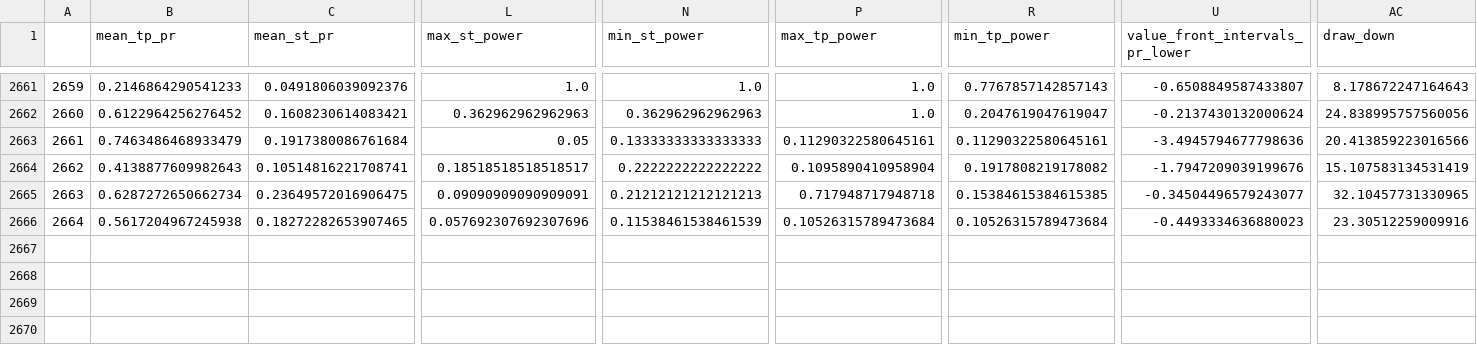
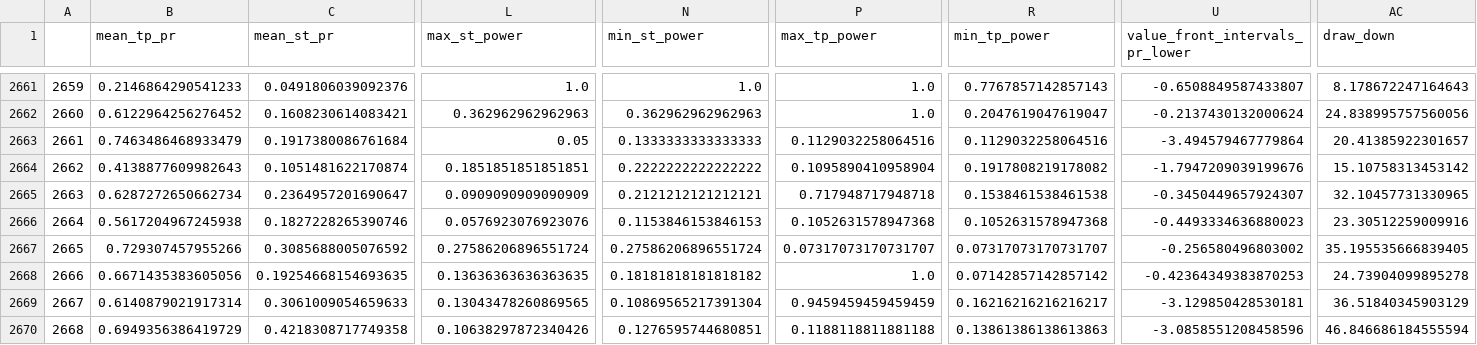
Before and after one commit to Mehrshad-Sorena/ShadBot, a CSV file: src/indicators/MACD/GeneticLearning_DB/elites/primary/buy/XAUUSD_i_LearningResults.csv, drawn as a sheet; only a part is shown, gaps mark what is left out; rows hold the shown columns only; the diff covers the shown part only; the diff names each change by its address in the sheet, - before the commit and + after, or states it on an @@ line.

Commit message:
Colab Buy Primary

```diff
--- a/src/indicators/MACD/GeneticLearning_DB/elites/primary/buy/XAUUSD_i_LearningResults.csv
+++ b/src/indicators/MACD/GeneticLearning_DB/elites/primary/buy/XAUUSD_i_LearningResults.csv
-N2663 (min_st_power): 0.13333333333333333
+N2663 (min_st_power): 0.1333333333333333
-P2663 (max_tp_power): 0.11290322580645161
+P2663 (max_tp_power): 0.1129032258064516
-R2663 (min_tp_power): 0.11290322580645161
+R2663 (min_tp_power): 0.1129032258064516
-U2663 (value_front_intervals_pr_lower): -3.4945794677798636
+U2663 (value_front_intervals_pr_lower): -3.494579467779864
-AC2663 (draw_down): 20.413859223016566
+AC2663 (draw_down): 20.41385922301657
-C2664 (mean_st_pr): 0.10514816221708741
+C2664 (mean_st_pr): 0.1051481622170874
-L2664 (max_st_power): 0.18518518518518517
+L2664 (max_st_power): 0.1851851851851851
-AC2664 (draw_down): 15.107583134531419
+AC2664 (draw_down): 15.10758313453142
-C2665 (mean_st_pr): 0.23649572016906475
+C2665 (mean_st_pr): 0.2364957201690647
-L2665 (max_st_power): 0.09090909090909091
+L2665 (max_st_power): 0.0909090909090909
-N2665 (min_st_power): 0.21212121212121213
+N2665 (min_st_power): 0.2121212121212121
-R2665 (min_tp_power): 0.15384615384615385
+R2665 (min_tp_power): 0.1538461538461538
-U2665 (value_front_intervals_pr_lower): -0.34504496579243077
+U2665 (value_front_intervals_pr_lower): -0.3450449657924307
-C2666 (mean_st_pr): 0.18272282653907465
+C2666 (mean_st_pr): 0.1827228265390746
-L2666 (max_st_power): 0.057692307692307696
+L2666 (max_st_power): 0.0576923076923076
-N2666 (min_st_power): 0.11538461538461539
+N2666 (min_st_power): 0.1153846153846153
-P2666 (max_tp_power): 0.10526315789473684
+P2666 (max_tp_power): 0.1052631578947368
-R2666 (min_tp_power): 0.10526315789473684
+R2666 (min_tp_power): 0.1052631578947368
+row 2667: 2665 | 0.729307457955266 | 0.3085688005076592 | 0.27586206896551724 | 0.27586206896551724 | 0.07317073170731707 | 0.07317073170731707 | -0.256580496803002 | 35.195535666839405
+row 2668: 2666 | 0.6671435383605056 | 0.19254668154693635 | 0.13636363636363635 | 0.18181818181818182 | 1.0 | 0.07142857142857142 | -0.42364349383870253 | 24.73904099895278
+row 2669: 2667 | 0.6140879021917314 | 0.3061009054659633 | 0.13043478260869565 | 0.10869565217391304 | 0.9459459459459459 | 0.16216216216216217 | -3.129850428530181 | 36.51840345903129
+row 2670: 2668 | 0.6949356386419729 | 0.4218308717749358 | 0.10638297872340426 | 0.1276595744680851 | 0.1188118811881188 | 0.13861386138613863 | -3.0858551208458596 | 46.846686184555594
```
Also changed, not shown: 6 edited cells elsewhere in this file, src/indicators/MACD/GeneticLearning_DB/society/primary/buy/XAUUSD_i.csv, 2 other files.
